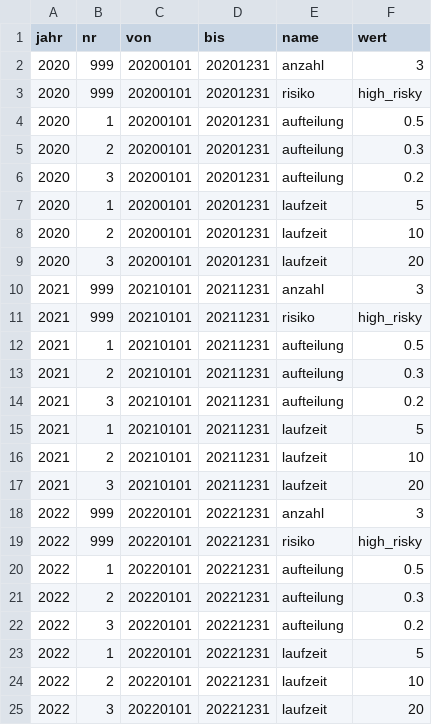
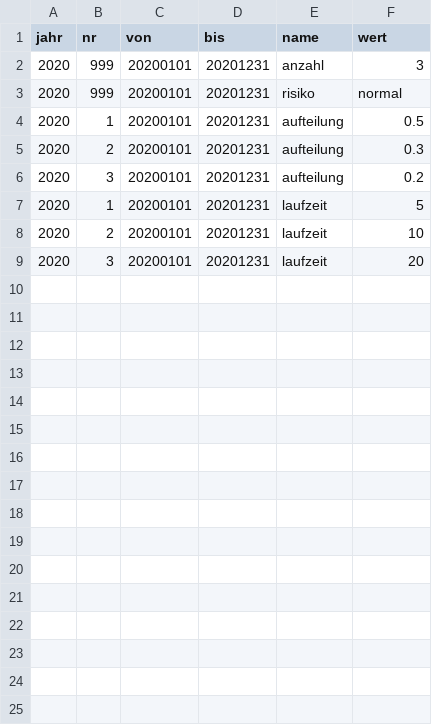
Before and after one commit to KarolMusialik/DatenZuMeinSpiel, a CSV file: ka_sa_renten.csv, drawn as a sheet.

```diff
--- a/ka_sa_renten.csv
+++ b/ka_sa_renten.csv
@@ -2,3 +2,3 @@ jahr;nr;von;bis;name;wert
 2020;999;20200101;20201231;anzahl;3
-2020;999;20200101;20201231;risiko;high_risky
+2020;999;20200101;20201231;risiko;normal
 2020;1;20200101;20201231;aufteilung;0.5
@@ -9,17 +9 @@ jahr;nr;von;bis;name;wert
 2020;3;20200101;20201231;laufzeit;20
-2021;999;20210101;20211231;anzahl;3
-2021;999;20210101;20211231;risiko;high_risky
-2021;1;20210101;20211231;aufteilung;0.5
-2021;2;20210101;20211231;aufteilung;0.3
-2021;3;20210101;20211231;aufteilung;0.2
-2021;1;20210101;20211231;laufzeit;5
-2021;2;20210101;20211231;laufzeit;10
-2021;3;20210101;20211231;laufzeit;20
-2022;999;20220101;20221231;anzahl;3
-2022;999;20220101;20221231;risiko;high_risky
-2022;1;20220101;20221231;aufteilung;0.5
-2022;2;20220101;20221231;aufteilung;0.3
-2022;3;20220101;20221231;aufteilung;0.2
-2022;1;20220101;20221231;laufzeit;5
-2022;2;20220101;20221231;laufzeit;10
-2022;3;20220101;20221231;laufzeit;20
```
Also changed, not shown: ka_renten.csv, ka_zinskurve.csv, 22 other files.
